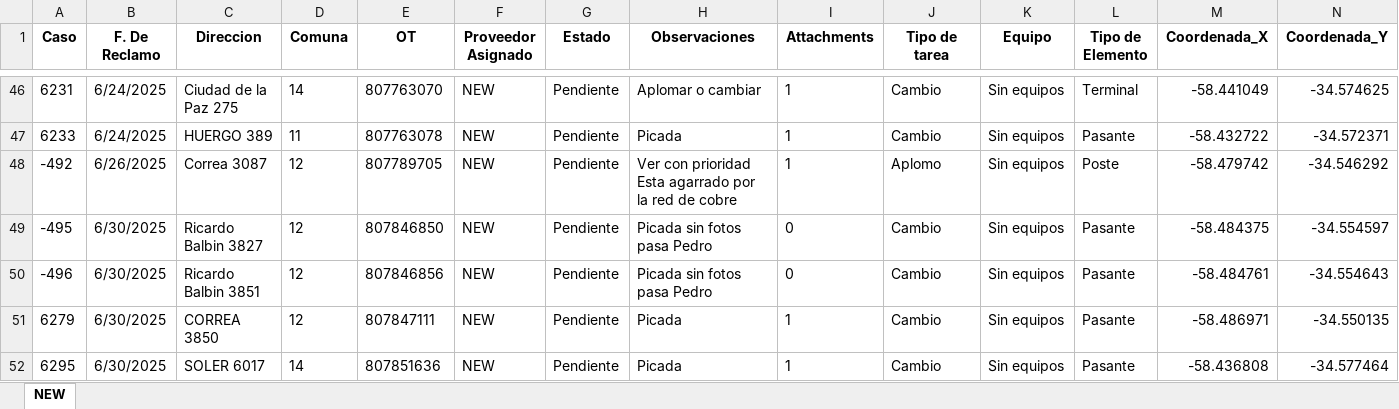
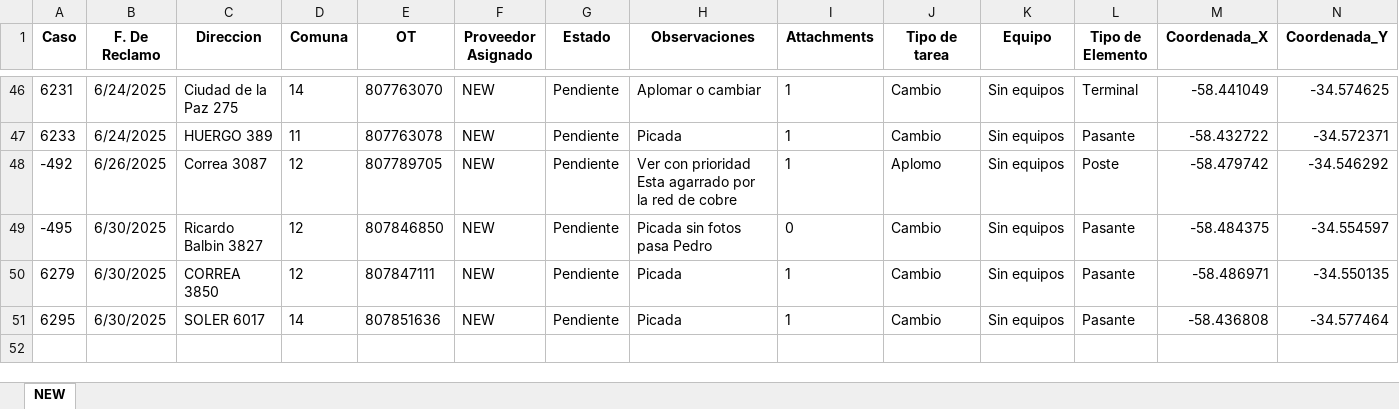
Before and after one commit to riv1matias/mapa_new, an Excel workbook: mapa_interactivo_NEW.xlsx, sheet NEW, drawn as a sheet; only a part is shown, gaps mark what is left out; values as stored, in another font and other column widths than the file's, no borders; the diff names each change by its address in the sheet, - before the commit and + after, or states it on an @@ line.

Commit message:
🔄 Actualización automática del index.html y archivo Excel

```diff
--- a/mapa_interactivo_NEW.xlsx (sheet NEW)
+++ b/mapa_interactivo_NEW.xlsx (sheet NEW)
-row 50: -496 | 6/30/2025 | Ricardo Balbin 3851 | 12 | 807846856 | NEW | Pendiente | Picada sin fotos pasa Pedro | 0 | Cambio | Sin equipos | Pasante | -58.484761 | -34.554643
```
Also changed, not shown: 1 other file.
